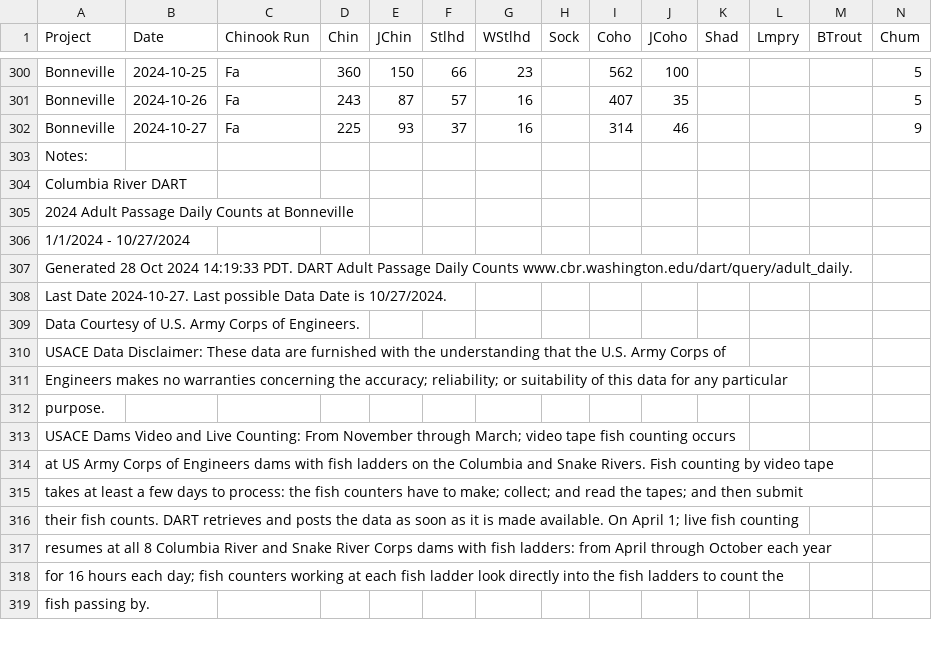
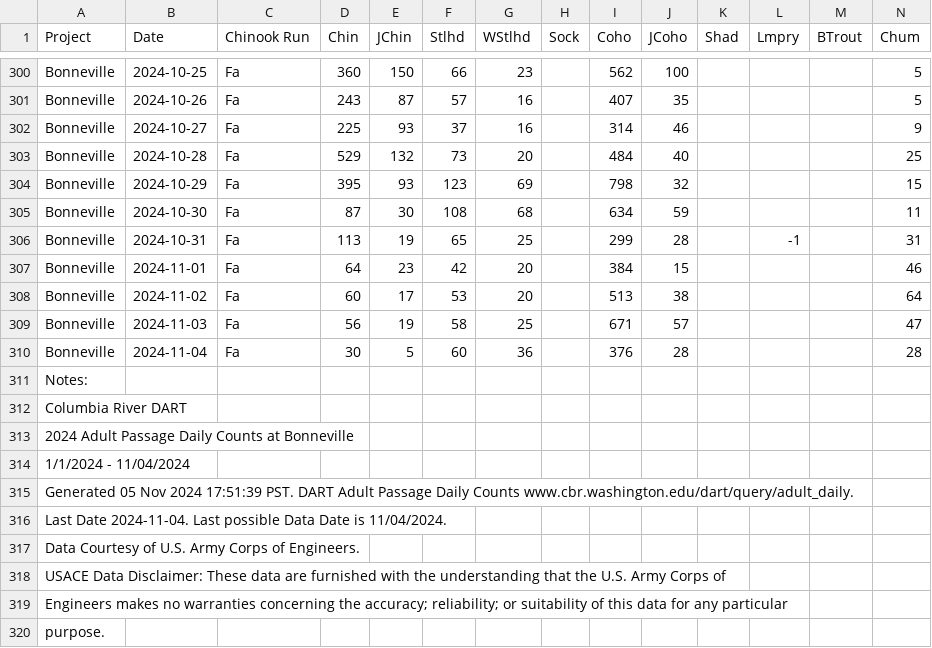
Before and after one commit to liu-zoe/orcasalmon, a CSV file: data/bonchinook/bon2024.csv, drawn as a sheet; only a part is shown, gaps mark what is left out; the shorter side is filled out with more unchanged rows; addresses are those after the commit; rows hold the shown columns only; the diff names each change by its address in the sheet, - before the commit and + after, or states it on an @@ line.

Commit message:
Add files via upload

```diff
--- a/data/bonchinook/bon2024.csv
+++ b/data/bonchinook/bon2024.csv
+row 303: Bonneville | 2024-10-28 | Fa | 529 | 132 | 73 | 20 |  | 484 | 40 |  |  |  | 25
+row 304: Bonneville | 2024-10-29 | Fa | 395 | 93 | 123 | 69 |  | 798 | 32 |  |  |  | 15
+row 305: Bonneville | 2024-10-30 | Fa | 87 | 30 | 108 | 68 |  | 634 | 59 |  |  |  | 11
+row 306: Bonneville | 2024-10-31 | Fa | 113 | 19 | 65 | 25 |  | 299 | 28 |  | -1 |  | 31
+row 307: Bonneville | 2024-11-01 | Fa | 64 | 23 | 42 | 20 |  | 384 | 15 |  |  |  | 46
+row 308: Bonneville | 2024-11-02 | Fa | 60 | 17 | 53 | 20 |  | 513 | 38 |  |  |  | 64
+row 309: Bonneville | 2024-11-03 | Fa | 56 | 19 | 58 | 25 |  | 671 | 57 |  |  |  | 47
+row 310: Bonneville | 2024-11-04 | Fa | 30 | 5 | 60 | 36 |  | 376 | 28 |  |  |  | 28
-A314 (Project): 1/1/2024 - 10/27/2024
+A314 (Project): 1/1/2024 - 11/04/2024
-A315 (Project): Generated 28 Oct 2024 14:19:33 PDT. DART Adult…
+A315 (Project): Generated 05 Nov 2024 17:51:39 PST. DART Adult…
-A316 (Project): Last Date 2024-10-27. Last possible Data Date is 10/27/2024.
+A316 (Project): Last Date 2024-11-04. Last possible Data Date is 11/04/2024.
```
